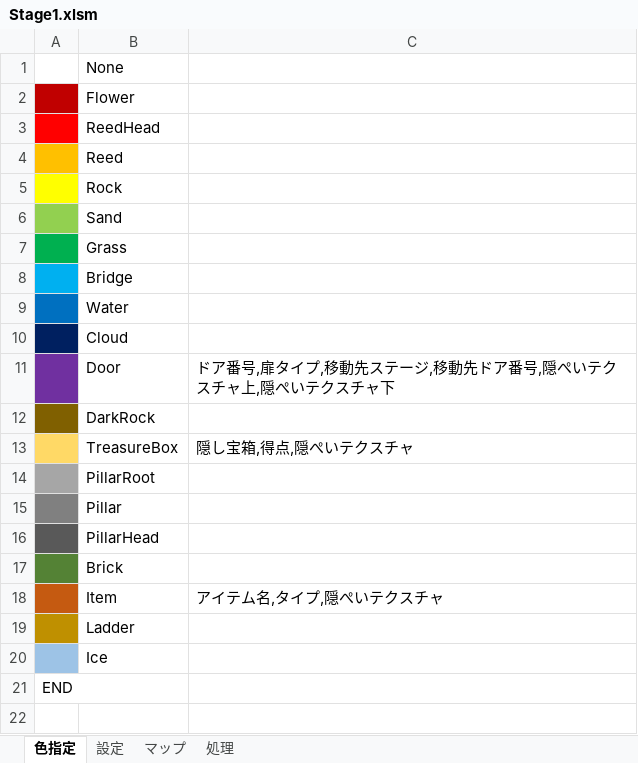
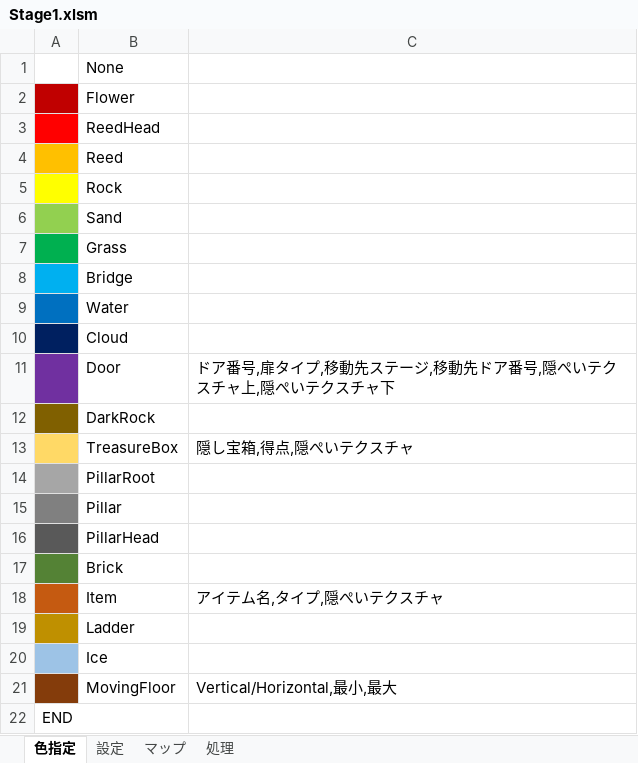
Before and after one commit to lovecall6700/Game2, an Excel workbook: Stages/Stage1.xlsm, sheet 色指定, drawn as a sheet; values as stored, in another font and other column widths than the file's, no borders; the diff names each change by its address in the sheet, - before the commit and + after, or states it on an @@ line.

```diff
--- a/Stages/Stage1.xlsm (sheet 色指定)
+++ b/Stages/Stage1.xlsm (sheet 色指定)
+row 21:  | MovingFloor | Vertical/Horizontal,最小,最大
```
Also changed, not shown: 8 other files.
